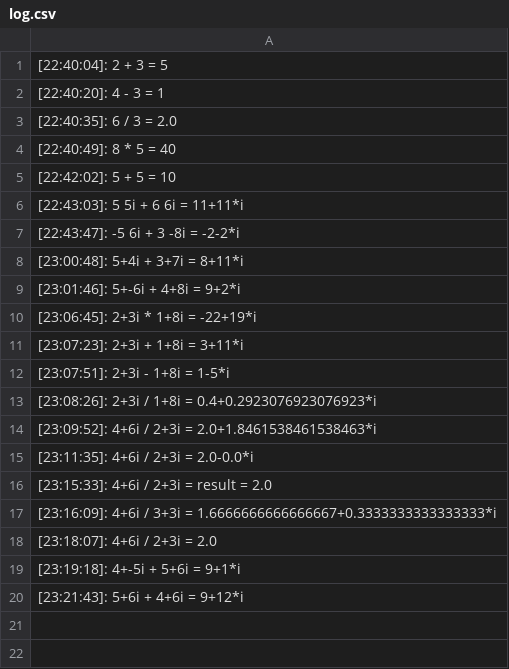
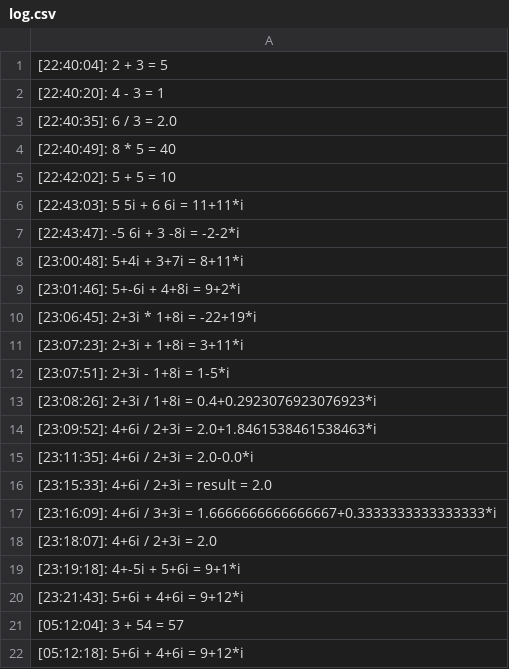
Before and after one commit to see1234/Calc_complex, a CSV file: my_env/log/log.csv (was log/log.csv), drawn as a sheet; the diff names each change by its address in the sheet, - before the commit and + after, or states it on an @@ line.

```diff
--- a/log/log.csv
+++ b/my_env/log/log.csv
+row 21: [05:12:04]: 3 + 54 = 57
+row 22: [05:12:18]: 5+6i + 4+6i = 9+12*i
```
Also changed, not shown: 30 other files.
